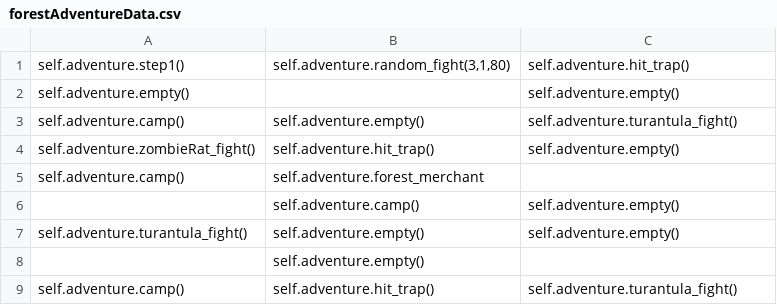
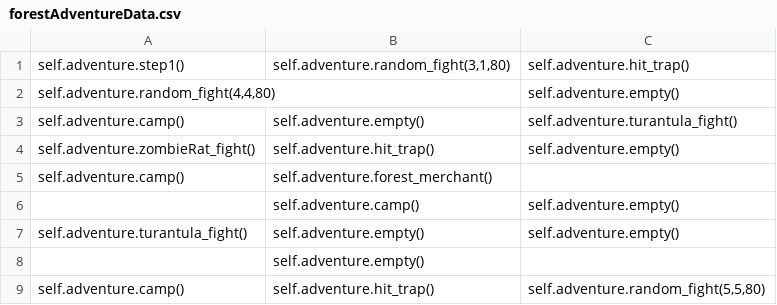
Before and after one commit to mlinea01/Python-Text-Adventure, a CSV file: forestAdventureData.csv, drawn as a sheet.

Commit message:
added in 2 extra random fights to the forest adventure

```diff
--- a/forestAdventureData.csv
+++ b/forestAdventureData.csv
@@ -1,6 +1,6 @@
 self.adventure.step1(),"self.adventure.random_fight(3,1,80)",self.adventure.hit_trap()
-self.adventure.empty(),,self.adventure.empty()
+"self.adventure.random_fight(4,4,80)",,self.adventure.empty()
 self.adventure.camp(),self.adventure.empty(),self.adventure.turantula_fight()
 self.adventure.zombieRat_fight(),self.adventure.hit_trap(),self.adventure.empty()
-self.adventure.camp(),self.adventure.forest_merchant,
+self.adventure.camp(),self.adventure.forest_merchant(),
 ,self.adventure.camp(),self.adventure.empty()
@@ -8,2 +8,2 @@ self.adventure.turantula_fight(),self.adventure.empty(),self.adventure.empty()
 ,self.adventure.empty(),
-self.adventure.camp(),self.adventure.hit_trap(),self.adventure.turantula_fight()
+self.adventure.camp(),self.adventure.hit_trap(),"self.adventure.random_fight(5,5,80)"
```
Also changed, not shown: 1 other file.
